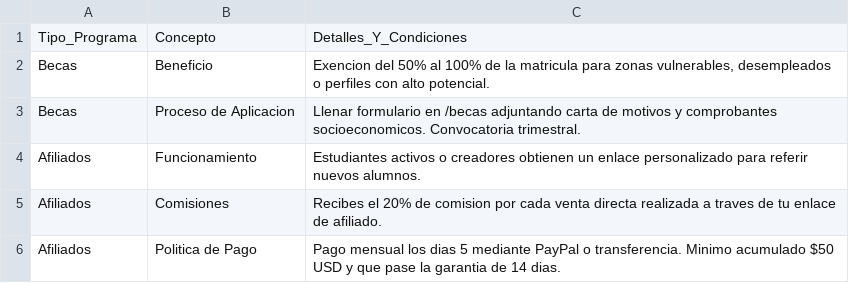
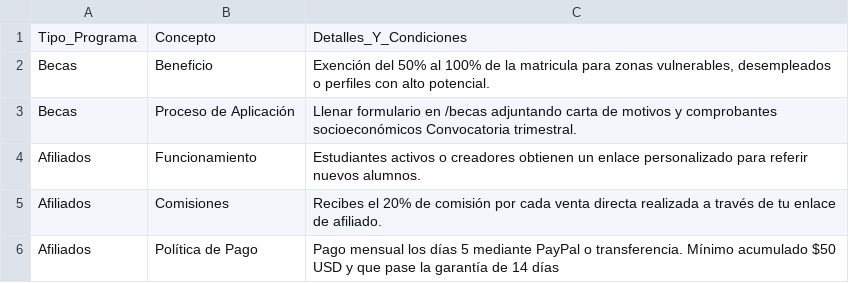
Before and after one commit to LuisPichal-52/Challenge_Alura, a CSV file: programa_becas_afiliados.csv, drawn as a sheet.

```diff
--- a/programa_becas_afiliados.csv
+++ b/programa_becas_afiliados.csv
@@ -1,6 +1,6 @@
 Tipo_Programa,Concepto,Detalles_Y_Condiciones
-Becas,Beneficio,"Exencion del 50% al 100% de la matricula para zonas vulnerables, desempleados o perfiles con alto potencial."
-Becas,Proceso de Aplicacion,Llenar formulario en /becas adjuntando carta de motivos y comprobantes socioeconomicos. Convocatoria trimestral.
+Becas,Beneficio,"Exención del 50% al 100% de la matricula para zonas vulnerables, desempleados o perfiles con alto potencial."
+Becas,Proceso de Aplicación,Llenar formulario en /becas adjuntando carta de motivos y comprobantes socioeconómicos Convocatoria trimestral.
 Afiliados,Funcionamiento,Estudiantes activos o creadores obtienen un enlace personalizado para referir nuevos alumnos.
-Afiliados,Comisiones,Recibes el 20% de comision por cada venta directa realizada a traves de tu enlace de afiliado.
-Afiliados,Politica de Pago,Pago mensual los dias 5 mediante PayPal o transferencia. Minimo acumulado $50 USD y que pase la garantia de 14 dias.
+Afiliados,Comisiones,Recibes el 20% de comisión por cada venta directa realizada a través de tu enlace de afiliado.
+Afiliados,Política de Pago,Pago mensual los días 5 mediante PayPal o transferencia. Mínimo acumulado $50 USD y que pase la garantía de 14 días
```
Also changed, not shown: faq_cursos_certificados.csv, guia_uso_plataforma.csv, 4 other files.
